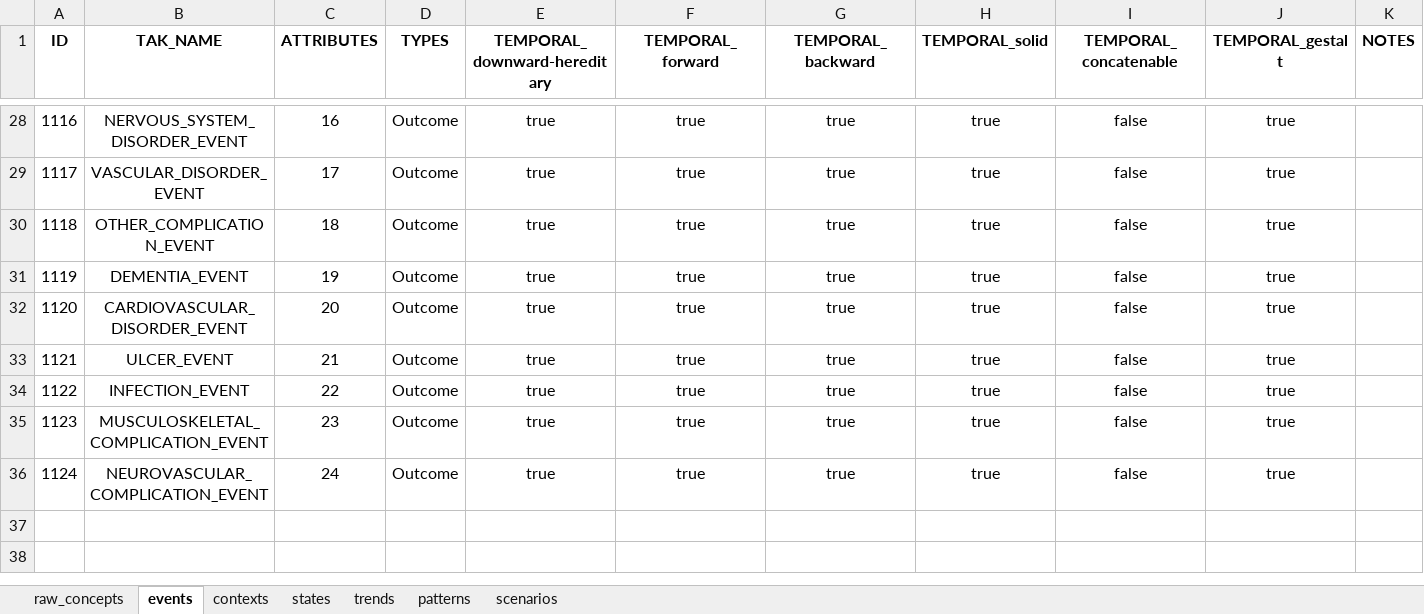
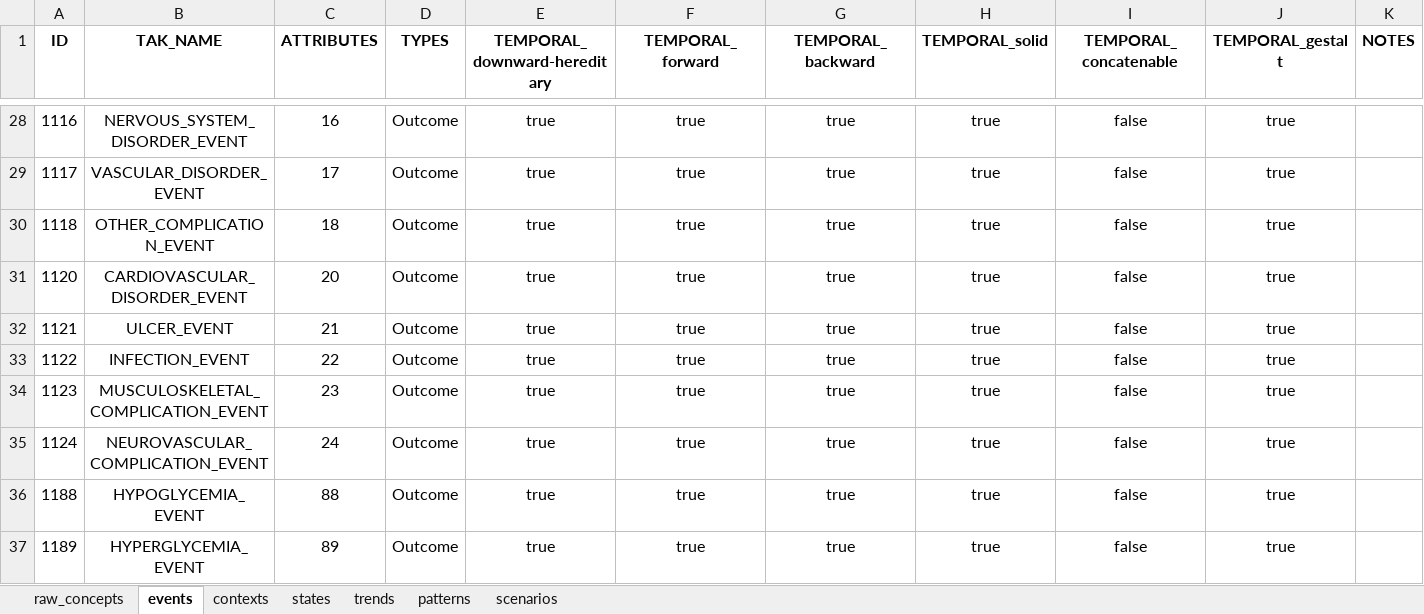
Before and after one commit to shaharoded/TAKAutomator, an Excel workbook: taks.xlsx, sheet events, drawn as a sheet; only a part is shown, gaps mark what is left out; values as stored, in another font and other column widths than the file's, no borders; removed rows and columns are numbered as before the commit, all else as after; the diff names each change by its address in the sheet, - before the commit and + after, or states it on an @@ line.

```diff
--- a/taks.xlsx (sheet events)
+++ b/taks.xlsx (sheet events)
-row 31: 1119 | DEMENTIA_EVENT | 19 | Outcome | true | true | true | true | false | true
+row 36: 1188 | HYPOGLYCEMIA_EVENT | 88 | Outcome | true | true | true | true | false | true
+row 37: 1189 | HYPERGLYCEMIA_EVENT | 89 | Outcome | true | true | true | true | false | true
```
Also changed, not shown: sheet raw_concepts, sheet contexts, formulas that keep their value.
